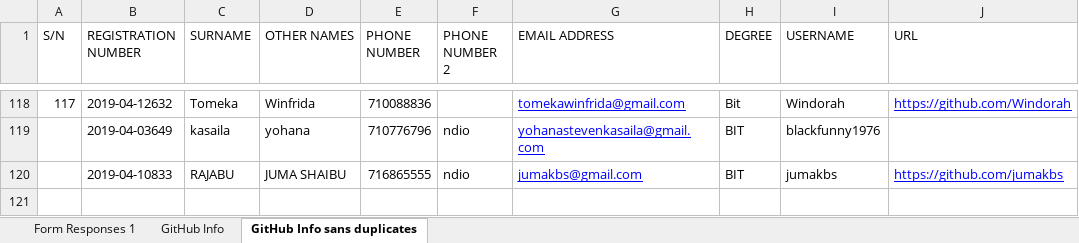
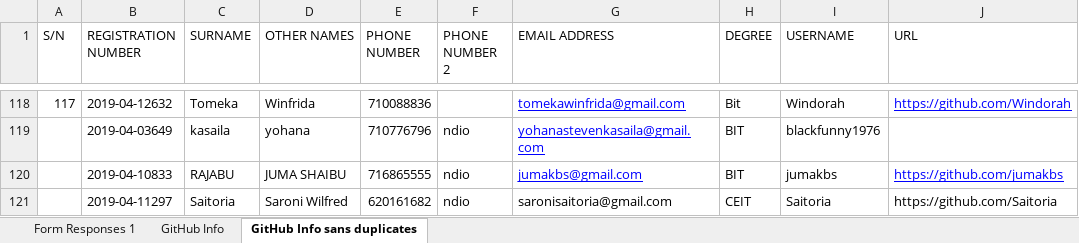
Before and after one commit to jlungo/staffcard, an Excel workbook: CS335/GitHub Info sans duplicates.xlsx, sheet GitHub Info sans duplicates, drawn as a sheet; only a part is shown, gaps mark what is left out; values as stored, in another font and other column widths than the file's, no borders; the diff names each change by its address in the sheet, - before the commit and + after, or states it on an @@ line.

```diff
--- a/CS335/GitHub Info sans duplicates.xlsx (sheet GitHub Info sans duplicates)
+++ b/CS335/GitHub Info sans duplicates.xlsx (sheet GitHub Info sans duplicates)
+row 121:  | 2019-04-11297 | Saitoria | Saroni Wilfred | 620161682 | ndio | saronisaitoria@gmail.com | CEIT | Saitoria | https://github.com/Saitoria
```
Also changed, not shown: 2 other files.
